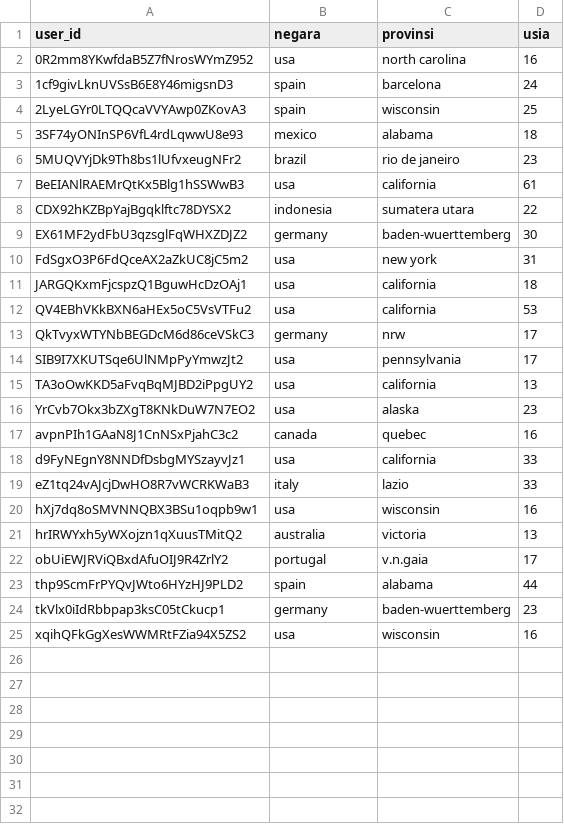
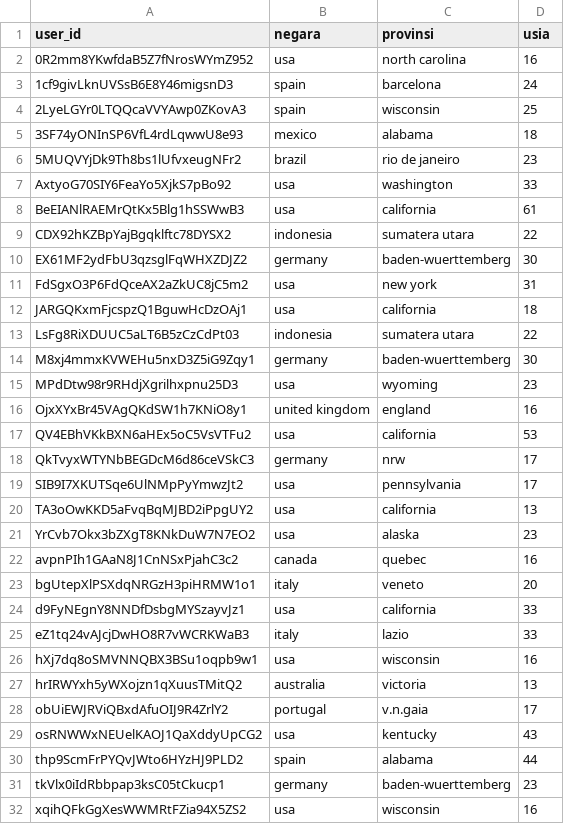
Before and after one commit to maroldragon/Zoker-Web, a CSV file: admin/algo/BX-Users.csv, drawn as a sheet; the diff names each change by its address in the sheet, - before the commit and + after, or states it on an @@ line.

```diff
--- a/admin/algo/BX-Users.csv
+++ b/admin/algo/BX-Users.csv
+row 7: AxtyoG70SIY6FeaYo5XjkS7pBo92 | usa | washington | 33
+row 13: LsFg8RiXDUUC5aLT6B5zCzCdPt03 | indonesia | sumatera utara | 22
+row 14: M8xj4mmxKVWEHu5nxD3Z5iG9Zqy1 | germany | baden-wuerttemberg | 30
+row 15: MPdDtw98r9RHdjXgrilhxpnu25D3 | usa | wyoming | 23
+row 16: OjxXYxBr45VAgQKdSW1h7KNiO8y1 | united kingdom | england | 16
+row 23: bgUtepXlPSXdqNRGzH3piHRMW1o1 | italy | veneto | 20
+row 29: osRNWWxNEUelKAOJ1QaXddyUpCG2 | usa | kentucky | 43
```
Also changed, not shown: 2 other files.
